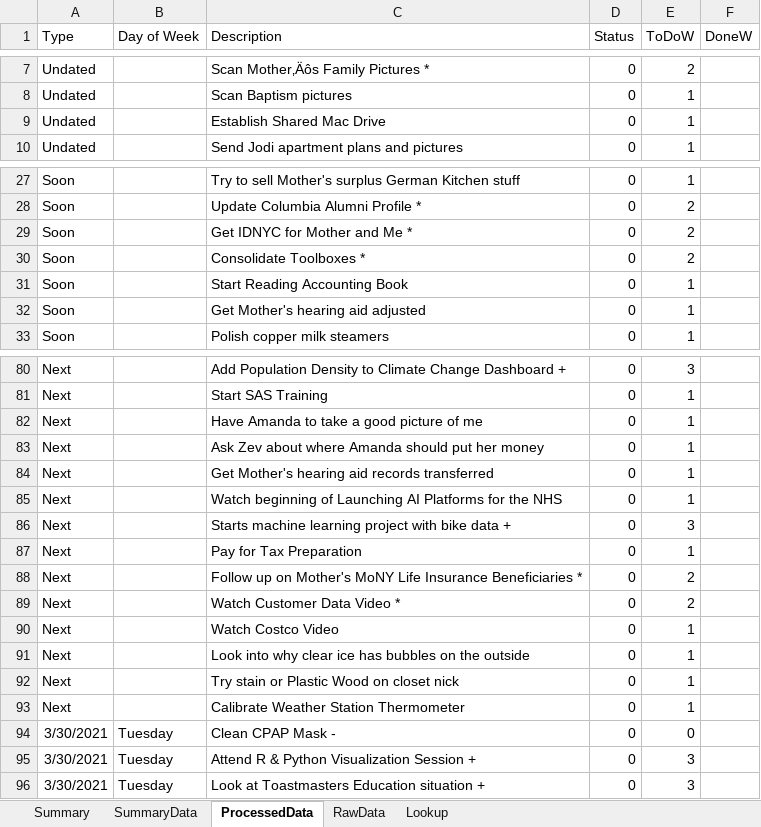
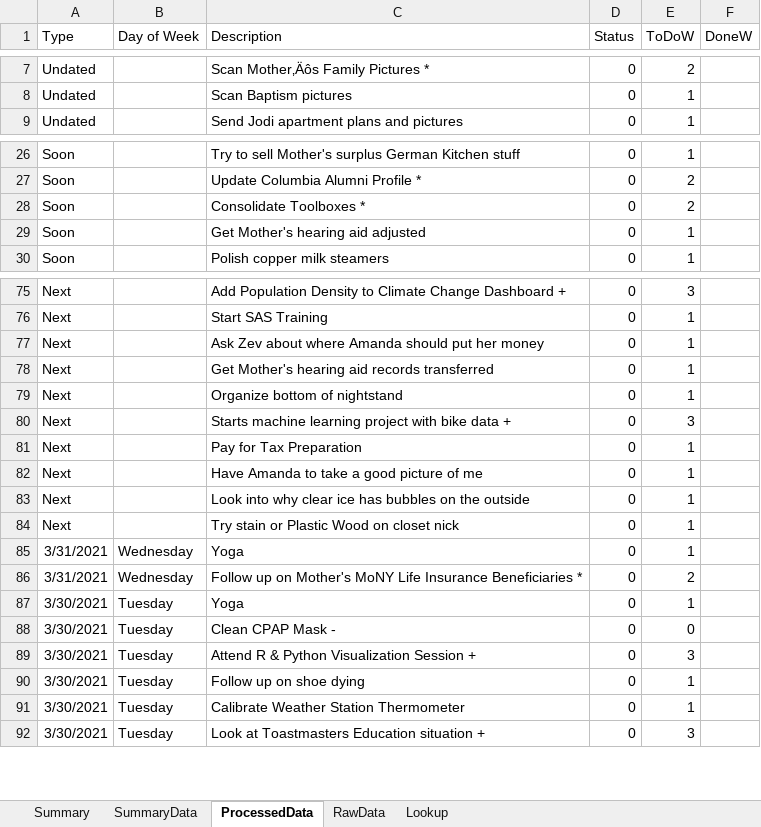
Before and after one commit to vflopez77/Accomplishments, an Excel workbook: AccomplishmentsV5.xlsm, sheet ProcessedData, drawn as a sheet; only a part is shown, gaps mark what is left out; values as stored, in another font and other column widths than the file's, no borders; removed rows and columns are numbered as before the commit, all else as after; the diff covers the shown part only; the diff names each change by its address in the sheet, - before the commit and + after, or states it on an @@ line.

Commit message:
Update Accomplishments

```diff
--- a/AccomplishmentsV5.xlsm (sheet ProcessedData)
+++ b/AccomplishmentsV5.xlsm (sheet ProcessedData)
-row 9: Undated |  | Establish Shared Mac Drive | 0 | 1
-row 29: Soon |  | Get IDNYC for Mother and Me * | 0 | 2
-row 31: Soon |  | Start Reading Accounting Book | 0 | 1
-row 82: Next |  | Have Amanda to take a good picture of me | 0 | 1
-C79 (Description): Watch beginning of Launching AI Platforms for the NHS
+C79 (Description): Organize bottom of nightstand
-row 88: Next |  | Follow up on Mother's MoNY Life Insurance Beneficiaries * | 0 | 2
-row 89: Next |  | Watch Customer Data Video * | 0 | 2
-C82 (Description): Watch Costco Video
+C82 (Description): Have Amanda to take a good picture of me
-row 93: Next |  | Calibrate Weather Station Thermometer | 0 | 1
+row 85: 3/31/2021 | Wednesday | Yoga | 0 | 1
+row 86: 3/31/2021 | Wednesday | Follow up on Mother's MoNY Life Insurance Beneficiaries * | 0 | 2
+row 87: 3/30/2021 | Tuesday | Yoga | 0 | 1
+row 90: 3/30/2021 | Tuesday | Follow up on shoe dying | 0 | 1
+row 91: 3/30/2021 | Tuesday | Calibrate Weather Station Thermometer | 0 | 1
```
Also changed, not shown: 2 removed rows elsewhere in this sheet, sheet RawData, sheet SummaryData, sheet Summary, charts or pictures, 2 other files.
